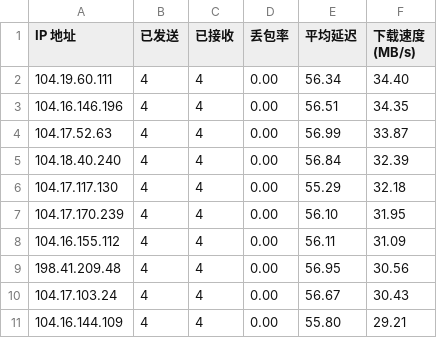
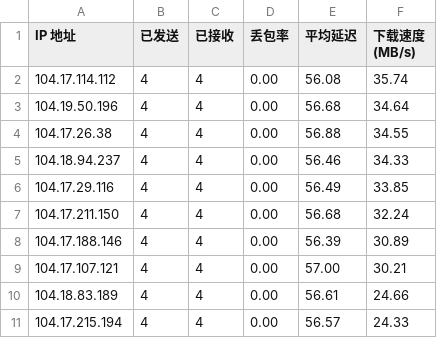
Before and after one commit to ymyuuu/IPDB, a CSV file: BestCF/ipv4.csv, drawn as a sheet.

Commit message:
Update BestCF/ipv4.csv - 2026-06-17 06:01:48

```diff
--- a/BestCF/ipv4.csv
+++ b/BestCF/ipv4.csv
@@ -1,11 +1,11 @@
 IP 地址,已发送,已接收,丢包率,平均延迟,下载速度 (MB/s)
-104.19.60.111,4,4,0.00,56.34,34.40
-104.16.146.196,4,4,0.00,56.51,34.35
-104.17.52.63,4,4,0.00,56.99,33.87
-104.18.40.240,4,4,0.00,56.84,32.39
-104.17.117.130,4,4,0.00,55.29,32.18
-104.17.170.239,4,4,0.00,56.10,31.95
-104.16.155.112,4,4,0.00,56.11,31.09
-198.41.209.48,4,4,0.00,56.95,30.56
-104.17.103.24,4,4,0.00,56.67,30.43
-104.16.144.109,4,4,0.00,55.80,29.21
+104.17.114.112,4,4,0.00,56.08,35.74
+104.19.50.196,4,4,0.00,56.68,34.64
+104.17.26.38,4,4,0.00,56.88,34.55
+104.18.94.237,4,4,0.00,56.46,34.33
+104.17.29.116,4,4,0.00,56.49,33.85
+104.17.211.150,4,4,0.00,56.68,32.24
+104.17.188.146,4,4,0.00,56.39,30.89
+104.17.107.121,4,4,0.00,57.00,30.21
+104.18.83.189,4,4,0.00,56.61,24.66
+104.17.215.194,4,4,0.00,56.57,24.33
```
